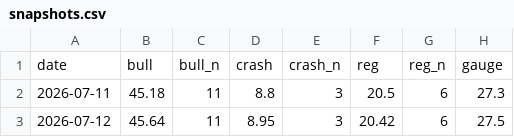
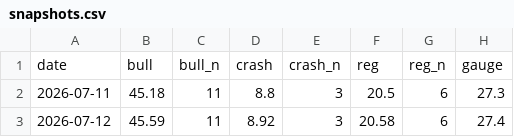
Before and after one commit to mishablank/omen-ai, a CSV file: omen/snapshots.csv, drawn as a sheet; only a part is shown; the diff names each change by its address in the sheet, - before the commit and + after, or states it on an @@ line.

```diff
--- a/omen/snapshots.csv
+++ b/omen/snapshots.csv
-B3: 45.64
+B3: 45.59
-D3: 8.95
+D3: 8.92
-F3: 20.42
+F3: 20.58
-H3: 27.5
+H3: 27.4
```
Also changed, not shown: 2 other files.
